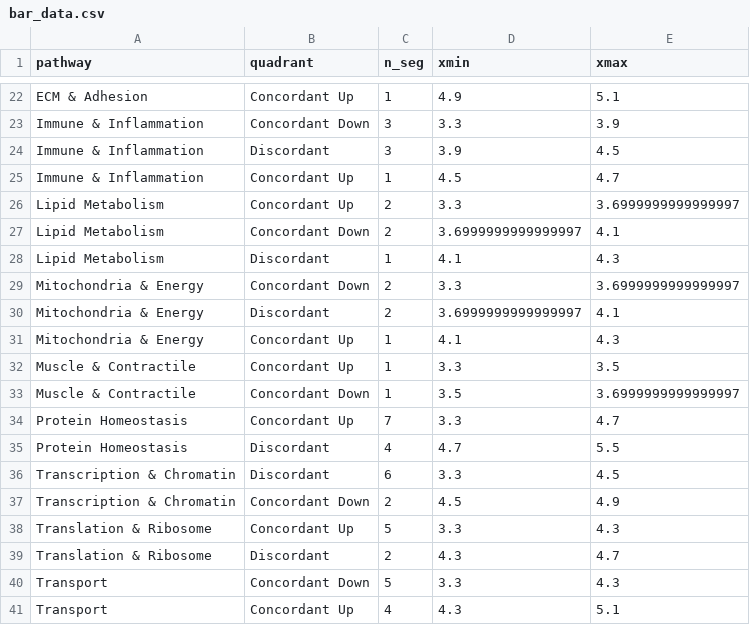
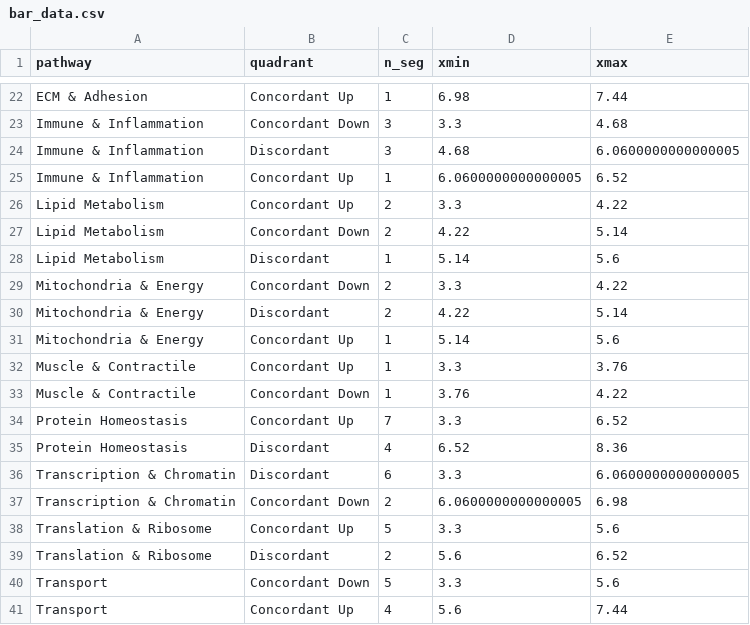
Before and after one commit to Dustyn-T-Lewis/YvO_2026, a CSV file: 04_Figures/F04/c_data/panel_B_heatmap/bar_data.csv, drawn as a sheet; only a part is shown, gaps mark what is left out; the diff covers the shown part only; the diff names each change by its address in the sheet, - before the commit and + after, or states it on an @@ line.

```diff
--- a/04_Figures/F04/c_data/panel_B_heatmap/bar_data.csv
+++ b/04_Figures/F04/c_data/panel_B_heatmap/bar_data.csv
-D22 (xmin): 4.9
+D22 (xmin): 6.98
-E22 (xmax): 5.1
+E22 (xmax): 7.44
-E23 (xmax): 3.9
+E23 (xmax): 4.68
-D24 (xmin): 3.9
+D24 (xmin): 4.68
-E24 (xmax): 4.5
+E24 (xmax): 6.0600000000000005
-D25 (xmin): 4.5
+D25 (xmin): 6.0600000000000005
-E25 (xmax): 4.7
+E25 (xmax): 6.52
-E26 (xmax): 3.6999999999999997
+E26 (xmax): 4.22
-D27 (xmin): 3.6999999999999997
+D27 (xmin): 4.22
-E27 (xmax): 4.1
+E27 (xmax): 5.14
-D28 (xmin): 4.1
+D28 (xmin): 5.14
-E28 (xmax): 4.3
+E28 (xmax): 5.6
-E29 (xmax): 3.6999999999999997
+E29 (xmax): 4.22
-D30 (xmin): 3.6999999999999997
+D30 (xmin): 4.22
-E30 (xmax): 4.1
+E30 (xmax): 5.14
-D31 (xmin): 4.1
+D31 (xmin): 5.14
-E31 (xmax): 4.3
+E31 (xmax): 5.6
-E32 (xmax): 3.5
+E32 (xmax): 3.76
-D33 (xmin): 3.5
+D33 (xmin): 3.76
-E33 (xmax): 3.6999999999999997
+E33 (xmax): 4.22
-E34 (xmax): 4.7
+E34 (xmax): 6.52
-D35 (xmin): 4.7
+D35 (xmin): 6.52
-E35 (xmax): 5.5
+E35 (xmax): 8.36
-E36 (xmax): 4.5
+E36 (xmax): 6.0600000000000005
-D37 (xmin): 4.5
+D37 (xmin): 6.0600000000000005
-E37 (xmax): 4.9
+E37 (xmax): 6.98
-E38 (xmax): 4.3
+E38 (xmax): 5.6
-D39 (xmin): 4.3
+D39 (xmin): 5.6
-E39 (xmax): 4.7
+E39 (xmax): 6.52
-E40 (xmax): 4.3
+E40 (xmax): 5.6
-D41 (xmin): 4.3
+D41 (xmin): 5.6
-E41 (xmax): 5.1
+E41 (xmax): 7.44
```
Also changed, not shown: 35 edited cells elsewhere in this file, 13 other files.
